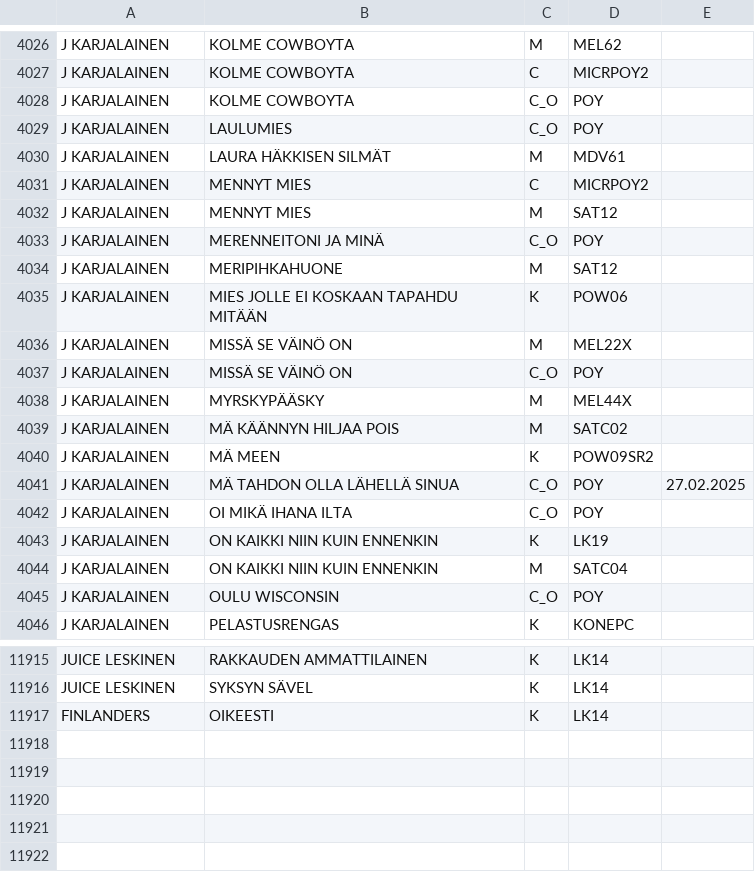
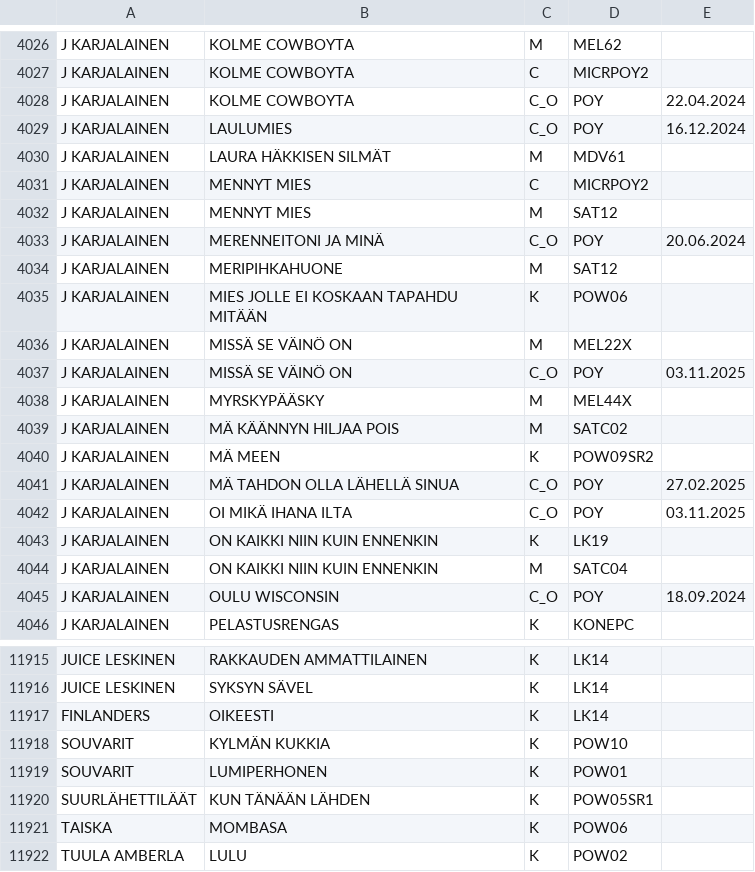
Before and after one commit to LamminHovi/Karaokelista, a CSV file: kappaleet.csv, drawn as a sheet; only a part is shown, gaps mark what is left out; the diff covers the shown part only.

Commit message:
Päivitetty kappaleet.csv

```diff
--- a/kappaleet.csv
+++ b/kappaleet.csv
@@ -4027,4 +4027,4 @@ J KARJALAINEN,KOLME COWBOYTA,M,MEL62,
 J KARJALAINEN,KOLME COWBOYTA,C,MICRPOY2,
-J KARJALAINEN,KOLME COWBOYTA,C_O,POY,
-J KARJALAINEN,LAULUMIES,C_O,POY,
+J KARJALAINEN,KOLME COWBOYTA,C_O,POY,22.04.2024
+J KARJALAINEN,LAULUMIES,C_O,POY,16.12.2024
 J KARJALAINEN,LAURA HÄKKISEN SILMÄT,M,MDV61,
@@ -4032,3 +4032,3 @@ J KARJALAINEN,MENNYT MIES,C,MICRPOY2,
 J KARJALAINEN,MENNYT MIES,M,SAT12,
-J KARJALAINEN,MERENNEITONI JA MINÄ,C_O,POY,
+J KARJALAINEN,MERENNEITONI JA MINÄ,C_O,POY,20.06.2024
 J KARJALAINEN,MERIPIHKAHUONE,M,SAT12,
@@ -4036,3 +4036,3 @@ J KARJALAINEN,MIES JOLLE EI KOSKAAN TAPAHDU MITÄÄN,K,POW06,
 J KARJALAINEN,MISSÄ SE VÄINÖ ON,M,MEL22X,
-J KARJALAINEN,MISSÄ SE VÄINÖ ON,C_O,POY,
+J KARJALAINEN,MISSÄ SE VÄINÖ ON,C_O,POY,03.11.2025
 J KARJALAINEN,MYRSKYPÄÄSKY,M,MEL44X,
@@ -4041,6 +4041,6 @@ J KARJALAINEN,MÄ MEEN,K,POW09SR2,
 J KARJALAINEN,MÄ TAHDON OLLA LÄHELLÄ SINUA,C_O,POY,27.02.2025
-J KARJALAINEN,OI MIKÄ IHANA ILTA,C_O,POY,
+J KARJALAINEN,OI MIKÄ IHANA ILTA,C_O,POY,03.11.2025
 J KARJALAINEN,ON KAIKKI NIIN KUIN ENNENKIN,K,LK19,
 J KARJALAINEN,ON KAIKKI NIIN KUIN ENNENKIN,M,SATC04,
-J KARJALAINEN,OULU WISCONSIN,C_O,POY,
+J KARJALAINEN,OULU WISCONSIN,C_O,POY,18.09.2024
 J KARJALAINEN,PELASTUSRENGAS,K,KONEPC,
@@ -11917 +11917,6 @@ JUICE LESKINEN,SYKSYN SÄVEL,K,LK14,
 FINLANDERS,OIKEESTI,K,LK14,
+SOUVARIT,KYLMÄN KUKKIA,K,POW10,
+SOUVARIT,LUMIPERHONEN,K,POW01,
+SUURLÄHETTILÄÄT,KUN TÄNÄÄN LÄHDEN,K,POW05SR1,
+TAISKA,MOMBASA,K,POW06,
+TUULA AMBERLA,LULU,K,POW02,
```
Also changed, not shown: 56 edited cells elsewhere in this file.
